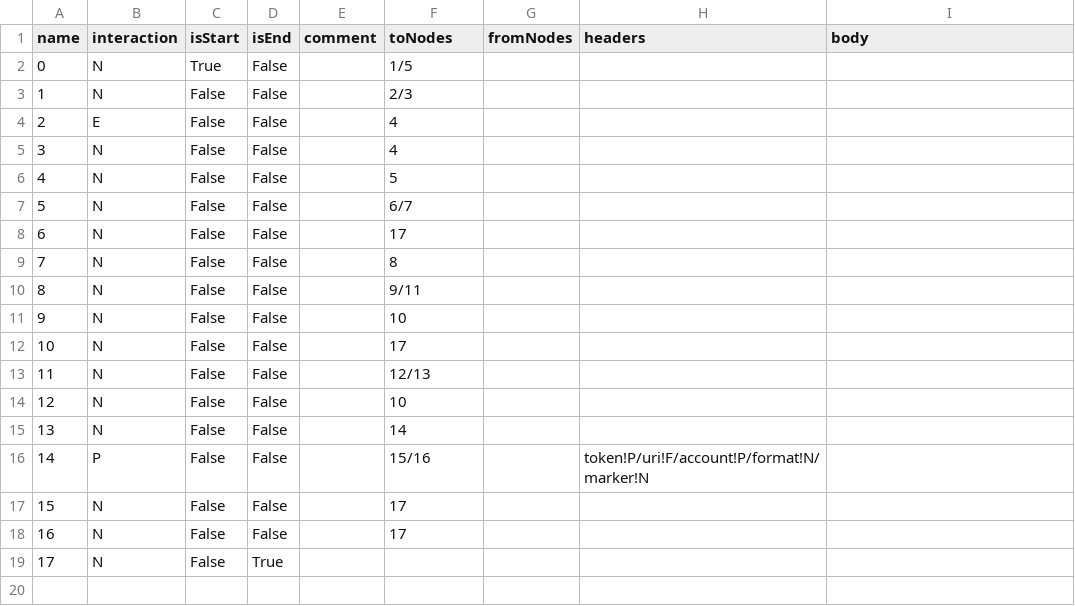
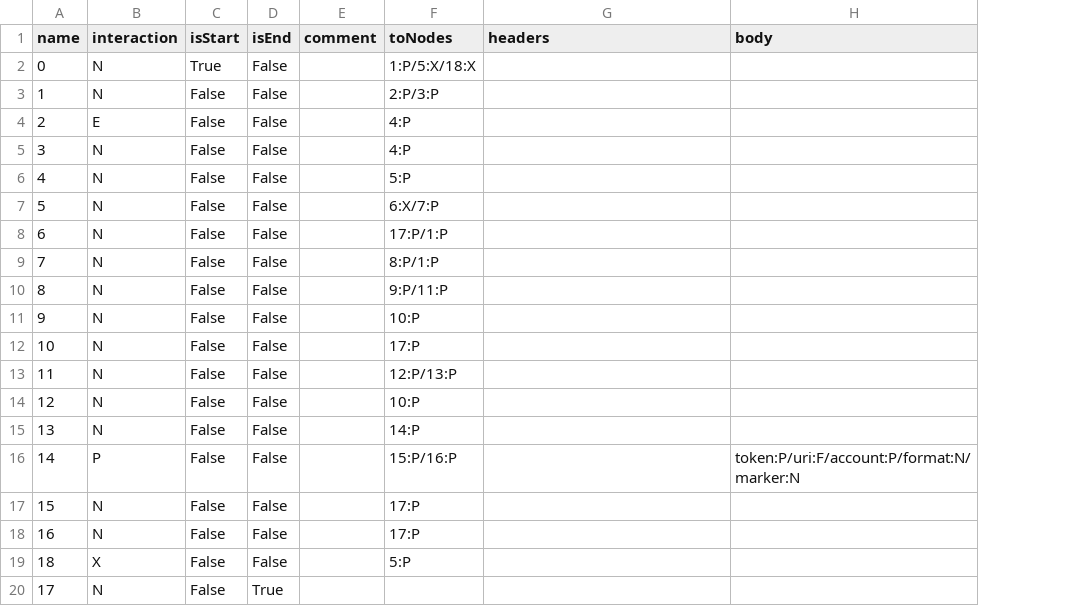
Before and after one commit to juyingnan/ifuzzer, a CSV file: path_combinatorial/sample.csv, drawn as a sheet; removed rows and columns are numbered as before the commit, all else as after; the diff names each change by its address in the sheet, - before the commit and + after, or states it on an @@ line.

Commit message:
path combinatorial done

```diff
--- a/path_combinatorial/sample.csv
+++ b/path_combinatorial/sample.csv
-column G (fromNodes), empty
-F2 (toNodes): 1/5
+F2 (toNodes): 1:P/5:X/18:X
-F3 (toNodes): 2/3
+F3 (toNodes): 2:P/3:P
-F4:F5 (toNodes): 4
+F4:F5 (toNodes): 4:P
-F6 (toNodes): 5
+F6 (toNodes): 5:P
-F7 (toNodes): 6/7
+F7 (toNodes): 6:X/7:P
-F8 (toNodes): 17
+F8 (toNodes): 17:P/1:P
-F9 (toNodes): 8
+F9 (toNodes): 8:P/1:P
-F10 (toNodes): 9/11
+F10 (toNodes): 9:P/11:P
-F11 (toNodes): 10
+F11 (toNodes): 10:P
-F12 (toNodes): 17
+F12 (toNodes): 17:P
-F13 (toNodes): 12/13
+F13 (toNodes): 12:P/13:P
-F14 (toNodes): 10
+F14 (toNodes): 10:P
-F15 (toNodes): 14
+F15 (toNodes): 14:P
-F16 (toNodes): 15/16
+F16 (toNodes): 15:P/16:P
-G16 (headers): token!P/uri!F/account!P/format!N/marker!N
+G16 (headers): (empty)
-H16 (body): (empty)
+H16 (body): token:P/uri:F/account:P/format:N/marker:N
-F17:F18 (toNodes): 17
+F17:F18 (toNodes): 17:P
+row 19: 18 | X | False | False |  | 5:P
```
Also changed, not shown: 12 other files.
